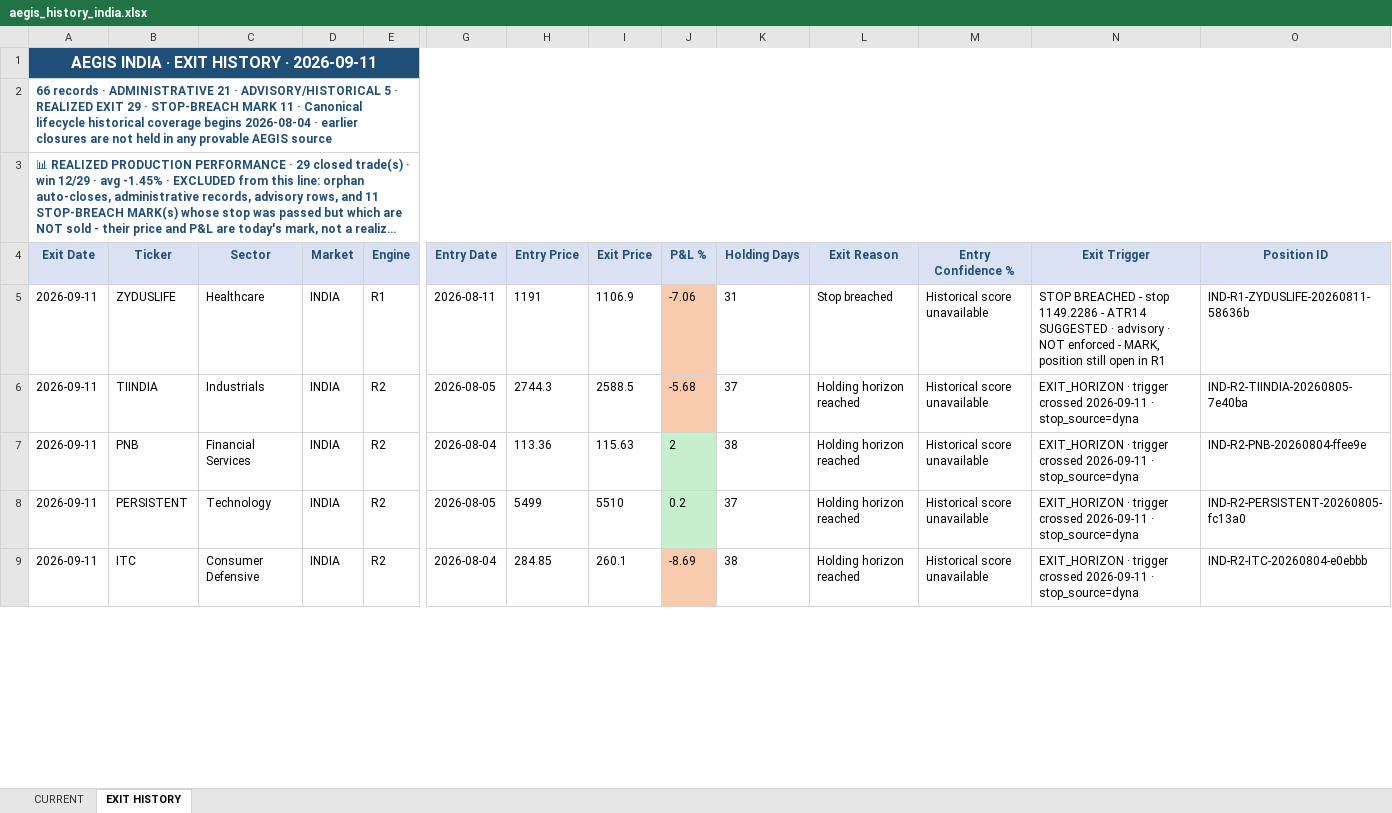
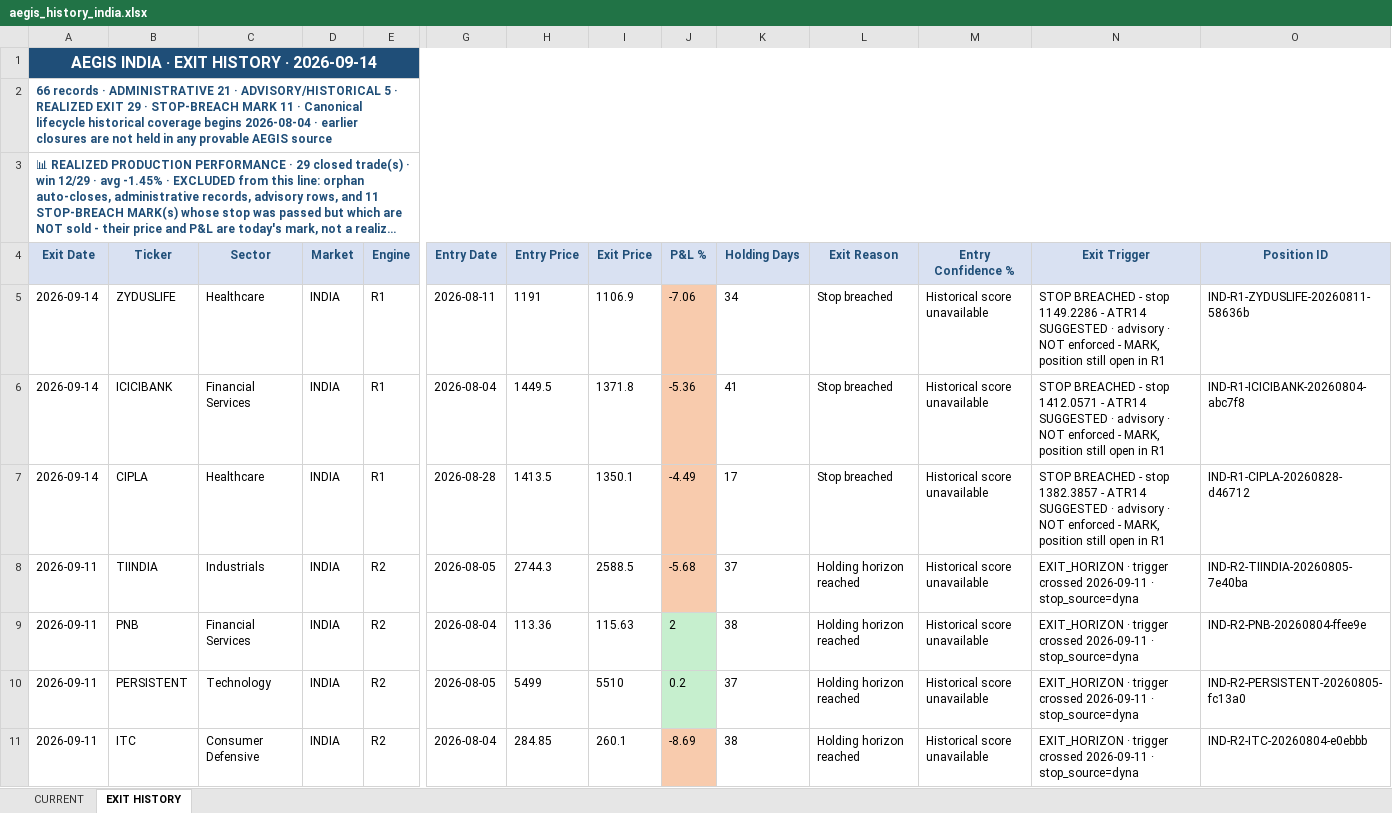
Before and after one commit to gujja330/NexaQuant, an Excel workbook: reports/telegram/aegis_history_india.xlsx, sheet EXIT HISTORY, drawn as a sheet; only a part is shown, gaps mark what is left out; long unchanged cells end in …; values as stored, in another font and other column widths than the file's, no borders; rows hold the shown columns only; the diff covers the shown part only; the diff names each change by its address in the sheet, - before the commit and + after, or states it on an @@ line.

```diff
--- a/reports/telegram/aegis_history_india.xlsx (sheet EXIT HISTORY)
+++ b/reports/telegram/aegis_history_india.xlsx (sheet EXIT HISTORY)
-A1 (Exit Date): AEGIS INDIA · EXIT HISTORY · 2026-09-11
+A1 (Exit Date): AEGIS INDIA · EXIT HISTORY · 2026-09-14
-A5 (Exit Date): 2026-09-11
+A5 (Exit Date): 2026-09-14
-K5 (Holding Days): 31
+K5 (Holding Days): 34
+row 6: 2026-09-14 | ICICIBANK | Financial Services | INDIA | R1 | 2026-08-04 | 1449.5 | 1371.8 | -5.36 | 41 | Stop breached | Historical score unavailable | STOP BREACHED - stop 1412.0571 - ATR14 SUGGESTED · advisory · NOT enforced - MARK, position still open in R1 | IND-R1-ICICIBANK-20260804-abc7f8
+row 7: 2026-09-14 | CIPLA | Healthcare | INDIA | R1 | 2026-08-28 | 1413.5 | 1350.1 | -4.49 | 17 | Stop breached | Historical score unavailable | STOP BREACHED - stop 1382.3857 - ATR14 SUGGESTED · advisory · NOT enforced - MARK, position still open in R1 | IND-R1-CIPLA-20260828-d46712
```
Also changed, not shown: 2 removed rows elsewhere in this sheet, sheet CURRENT, reports/AEGIS_LATEST.xlsx, reports/telegram/aegis_history.xlsx, 43 other files.
